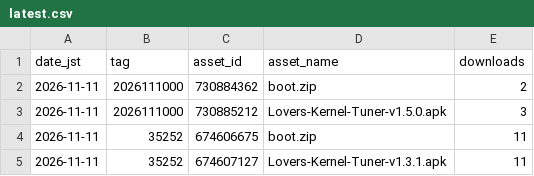
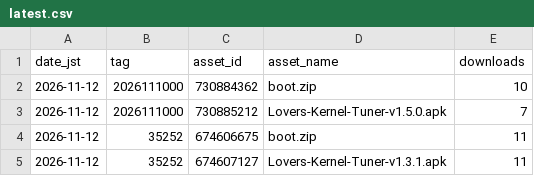
Before and after one commit to lovers-jp/Lovers_Kernel, a CSV file: stats/latest.csv, drawn as a sheet.

```diff
--- a/stats/latest.csv
+++ b/stats/latest.csv
@@ -1,5 +1,5 @@
 date_jst,tag,asset_id,asset_name,downloads
-2026-11-11,2026111000,730884362,boot.zip,2
-2026-11-11,2026111000,730885212,Lovers-Kernel-Tuner-v1.5.0.apk,3
-2026-11-11,35252,674606675,boot.zip,11
-2026-11-11,35252,674607127,Lovers-Kernel-Tuner-v1.3.1.apk,11
+2026-11-12,2026111000,730884362,boot.zip,10
+2026-11-12,2026111000,730885212,Lovers-Kernel-Tuner-v1.5.0.apk,7
+2026-11-12,35252,674606675,boot.zip,11
+2026-11-12,35252,674607127,Lovers-Kernel-Tuner-v1.3.1.apk,11
```
Also changed, not shown: 2 other files.
